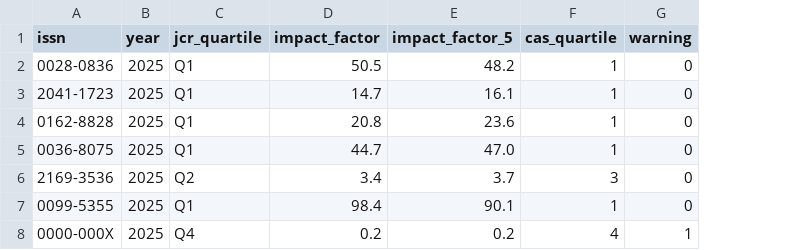
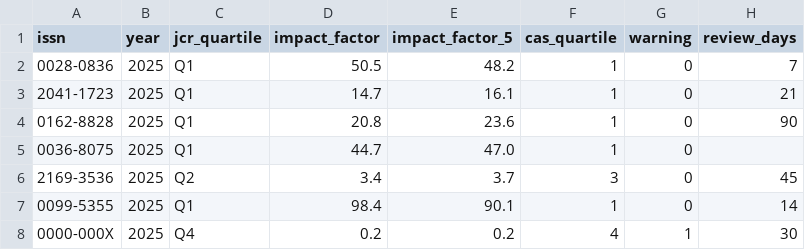
Before and after one commit to shadow-H-light/yjs-tools, a CSV file: examples/metrics-sample-2025.csv, drawn as a sheet; the diff names each change by its address in the sheet, - before the commit and + after, or states it on an @@ line.

```diff
--- a/examples/metrics-sample-2025.csv
+++ b/examples/metrics-sample-2025.csv
+column H (review_days), rows 2-8: 7 | 21 | 90 |  | 45 | 14 | 30
```
Also changed, not shown: 16 other files.
